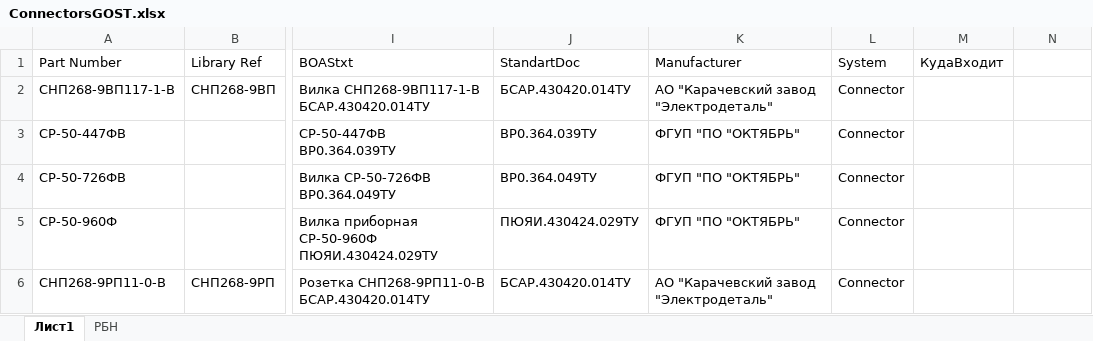
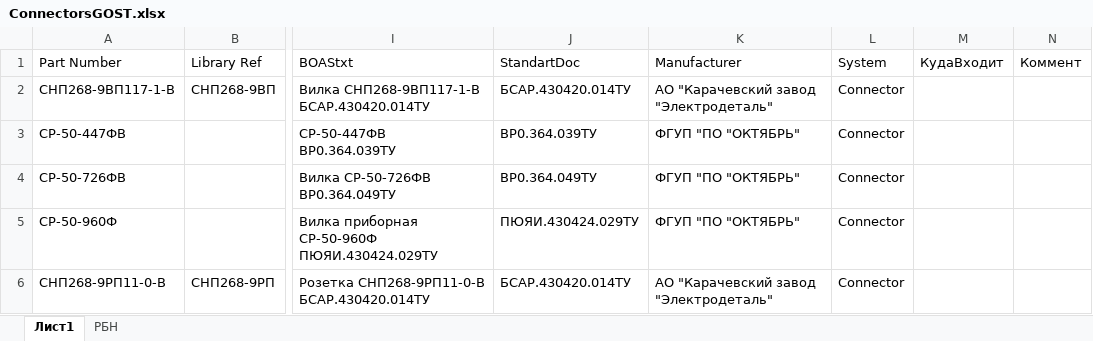
Before and after one commit to work5lov/LibrariesGOST, an Excel workbook: ConnectorsGOST.xlsx, sheet Лист1, drawn as a sheet; only a part is shown, gaps mark what is left out; values as stored, in another font and other column widths than the file's, no borders; the diff names each change by its address in the sheet, - before the commit and + after, or states it on an @@ line.

```diff
--- a/ConnectorsGOST.xlsx (sheet Лист1)
+++ b/ConnectorsGOST.xlsx (sheet Лист1)
-N1: (empty)
+N1: Коммент
```
Also changed, not shown: CapGOST.xlsx, ICGOST.xlsx, 8 other files.
